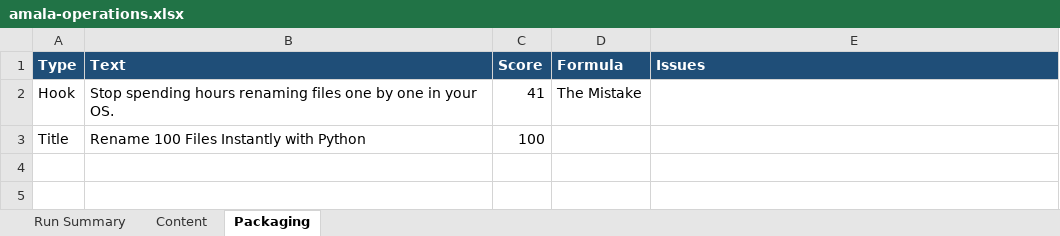
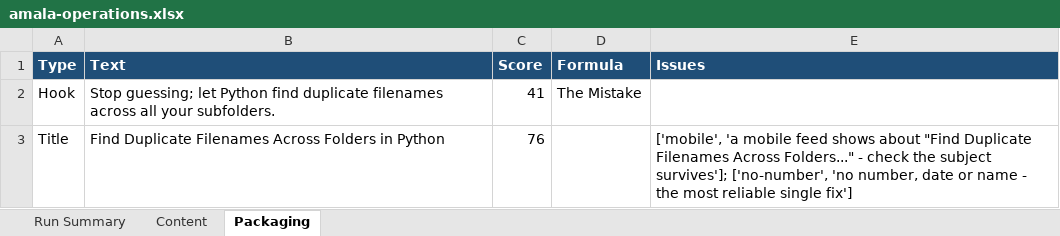
Before and after one commit to amalraj020-a11y/automated-YT-operations, an Excel workbook: reports/latest/amala-operations.xlsx, sheet Packaging, drawn as a sheet; values as stored, in another font and other column widths than the file's, no borders; the diff names each change by its address in the sheet, - before the commit and + after, or states it on an @@ line.

```diff
--- a/reports/latest/amala-operations.xlsx (sheet Packaging)
+++ b/reports/latest/amala-operations.xlsx (sheet Packaging)
-B2 (Text): Stop spending hours renaming files one by one in your OS.
+B2 (Text): Stop guessing; let Python find duplicate filenames across all your subfolders.
-B3 (Text): Rename 100 Files Instantly with Python
+B3 (Text): Find Duplicate Filenames Across Folders in Python
-C3 (Score): 100
+C3 (Score): 76
-E3 (Issues): (empty)
+E3 (Issues): ['mobile', 'a mobile feed shows about "Find Duplicate Filenames Across Folders..." - check the subject survives']; ['no-number', 'no number, date or name - the most reliable single fix']
```
Also changed, not shown: sheet Run Summary, sheet Content.
